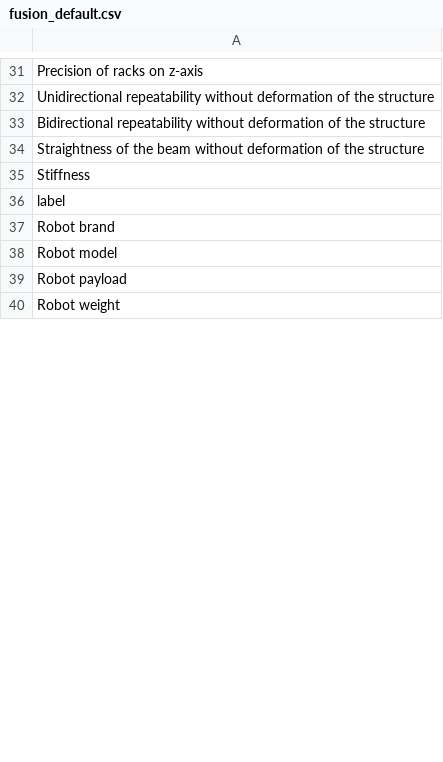
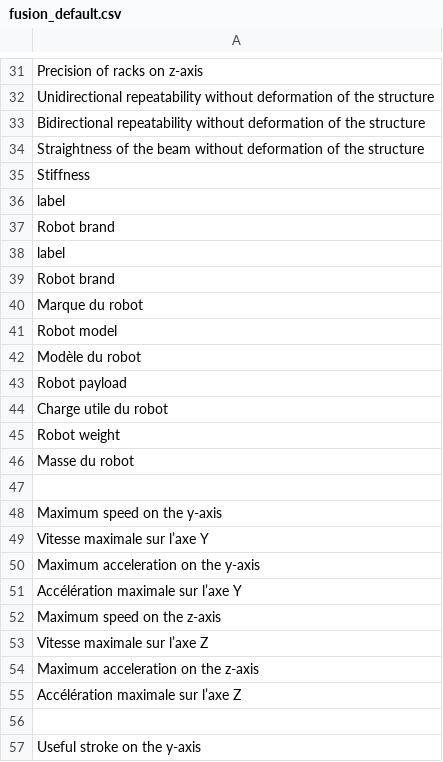
Before and after one commit to yspanolucas-svg/lucas-bom-configurator, a CSV file: presets/fusion_default.csv, drawn as a sheet; only a part is shown, gaps mark what is left out; the shorter side is filled out with more unchanged rows; the diff covers the shown part only.

Commit message:
Update fusion_default.csv

```diff
--- a/presets/fusion_default.csv
+++ b/presets/fusion_default.csv
@@ -37 +37,21 @@ label
 Robot brand
+label
+Robot brand
+Marque du robot
+Robot model
+Modèle du robot
+Robot payload
+Charge utile du robot
+Robot weight
+Masse du robot
+
+Maximum speed on the y-axis
+Vitesse maximale sur l’axe Y
+Maximum acceleration on the y-axis
+Accélération maximale sur l’axe Y
+Maximum speed on the z-axis
+Vitesse maximale sur l’axe Z
+Maximum acceleration on the z-axis
+Accélération maximale sur l’axe Z
+
+Useful stroke on the y-axis
```
Also changed, not shown: 76 added rows elsewhere in this file.
